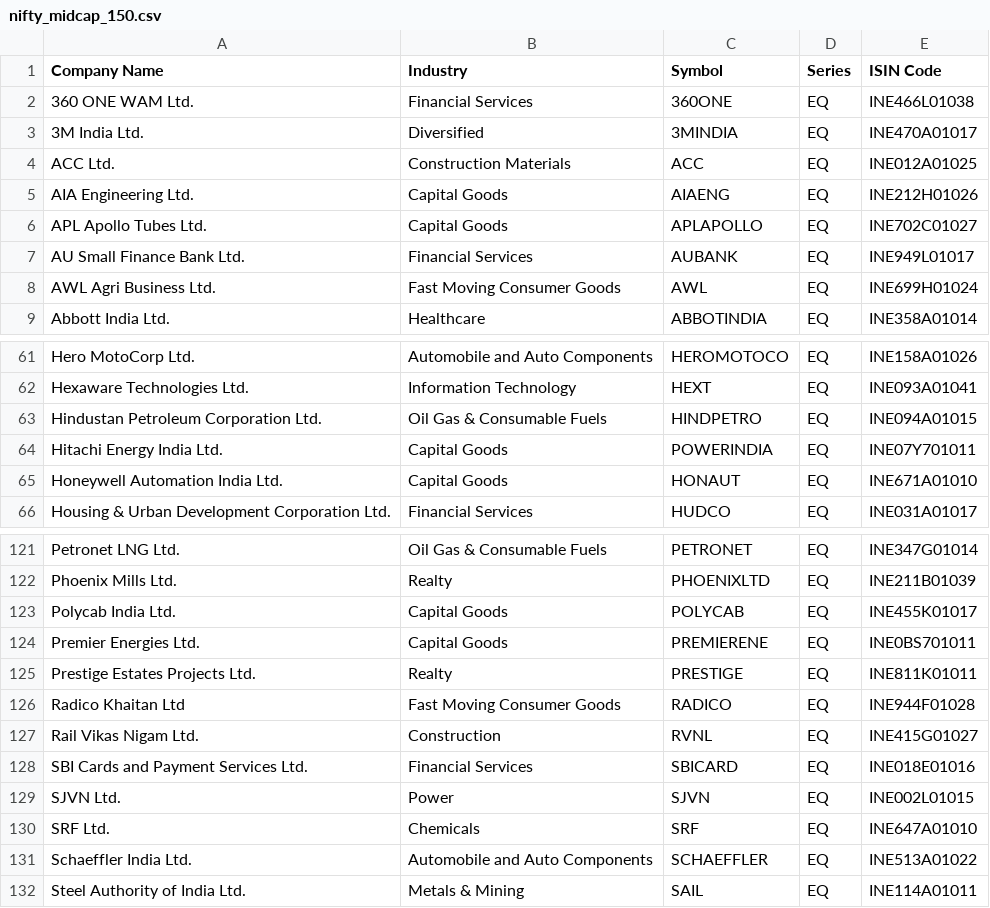
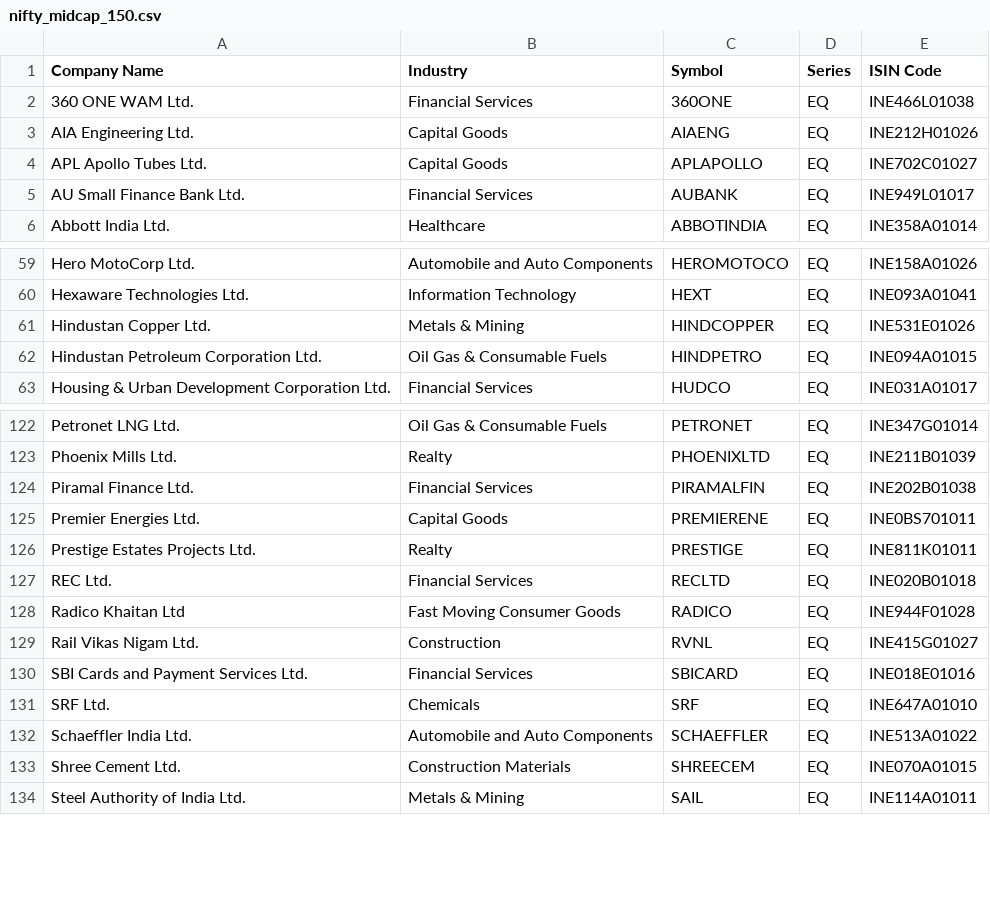
Before and after one commit to hari28/TrendLine, a CSV file: data/nifty_midcap_150.csv, drawn as a sheet; only a part is shown, gaps mark what is left out; the diff covers the shown part only.

```diff
--- a/data/nifty_midcap_150.csv
+++ b/data/nifty_midcap_150.csv
@@ -2,4 +2,2 @@ Company Name,Industry,Symbol,Series,ISIN Code
 360 ONE WAM Ltd.,Financial Services,360ONE,EQ,INE466L01038
-3M India Ltd.,Diversified,3MINDIA,EQ,INE470A01017
-ACC Ltd.,Construction Materials,ACC,EQ,INE012A01025
 AIA Engineering Ltd.,Capital Goods,AIAENG,EQ,INE212H01026
@@ -7,3 +5,2 @@ APL Apollo Tubes Ltd.,Capital Goods,APLAPOLLO,EQ,INE702C01027
 AU Small Finance Bank Ltd.,Financial Services,AUBANK,EQ,INE949L01017
-AWL Agri Business Ltd.,Fast Moving Consumer Goods,AWL,EQ,INE699H01024
 Abbott India Ltd.,Healthcare,ABBOTINDIA,EQ,INE358A01014
@@ -62,5 +60,4 @@ Hero MotoCorp Ltd.,Automobile and Auto Components,HEROMOTOCO,EQ,INE158A01026
 Hexaware Technologies Ltd.,Information Technology,HEXT,EQ,INE093A01041
+Hindustan Copper Ltd.,Metals & Mining,HINDCOPPER,EQ,INE531E01026
 Hindustan Petroleum Corporation Ltd.,Oil Gas & Consumable Fuels,HINDPETRO,EQ,INE094A01015
-Hitachi Energy India Ltd.,Capital Goods,POWERINDIA,EQ,INE07Y701011
-Honeywell Automation India Ltd.,Capital Goods,HONAUT,EQ,INE671A01010
 Housing & Urban Development Corporation Ltd.,Financial Services,HUDCO,EQ,INE031A01017
@@ -122,5 +123,6 @@ Petronet LNG Ltd.,Oil Gas & Consumable Fuels,PETRONET,EQ,INE347G01014
 Phoenix Mills Ltd.,Realty,PHOENIXLTD,EQ,INE211B01039
-Polycab India Ltd.,Capital Goods,POLYCAB,EQ,INE455K01017
+Piramal Finance Ltd.,Financial Services,PIRAMALFIN,EQ,INE202B01038
 Premier Energies Ltd.,Capital Goods,PREMIERENE,EQ,INE0BS701011
 Prestige Estates Projects Ltd.,Realty,PRESTIGE,EQ,INE811K01011
+REC Ltd.,Financial Services,RECLTD,EQ,INE020B01018
 Radico Khaitan Ltd,Fast Moving Consumer Goods,RADICO,EQ,INE944F01028
@@ -128,5 +130,5 @@ Rail Vikas Nigam Ltd.,Construction,RVNL,EQ,INE415G01027
 SBI Cards and Payment Services Ltd.,Financial Services,SBICARD,EQ,INE018E01016
-SJVN Ltd.,Power,SJVN,EQ,INE002L01015
 SRF Ltd.,Chemicals,SRF,EQ,INE647A01010
 Schaeffler India Ltd.,Automobile and Auto Components,SCHAEFFLER,EQ,INE513A01022
+Shree Cement Ltd.,Construction Materials,SHREECEM,EQ,INE070A01015
 Steel Authority of India Ltd.,Metals & Mining,SAIL,EQ,INE114A01011
```
Also changed, not shown: 9 added rows and 6 removed rows elsewhere in this file, data/nifty_100_(large_cap).csv, data/nifty_smallcap_250.csv, 3 other files.
